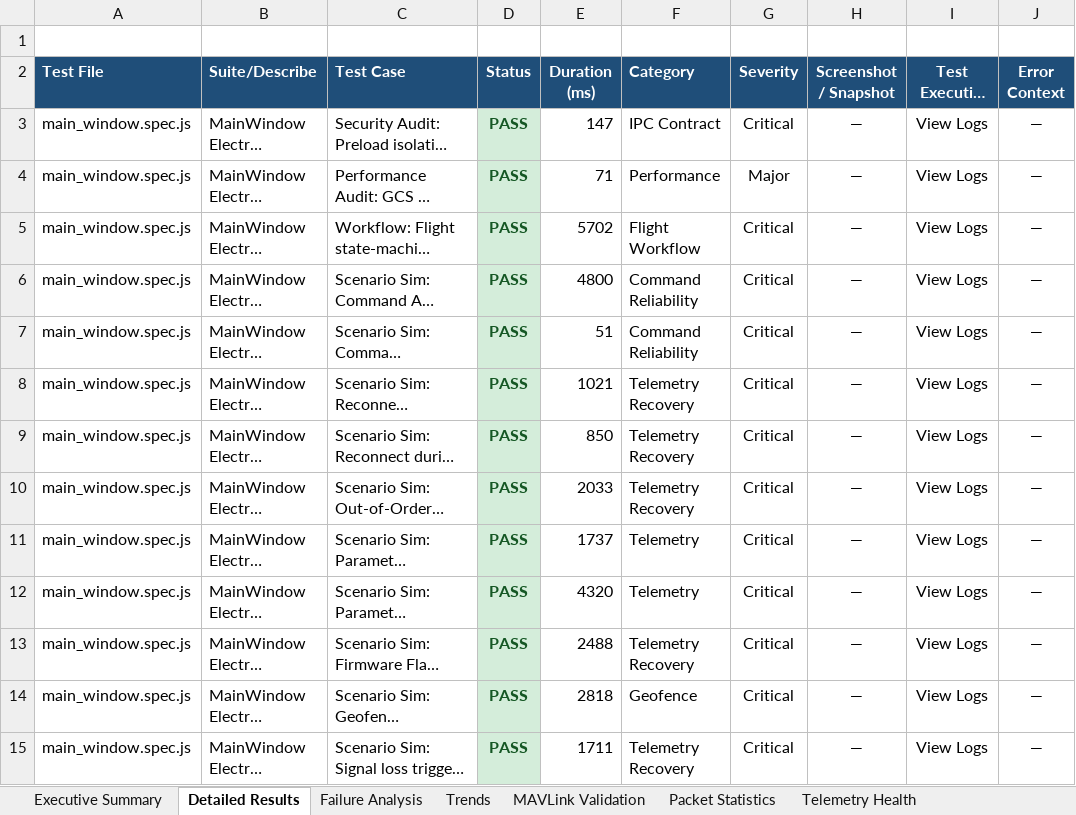
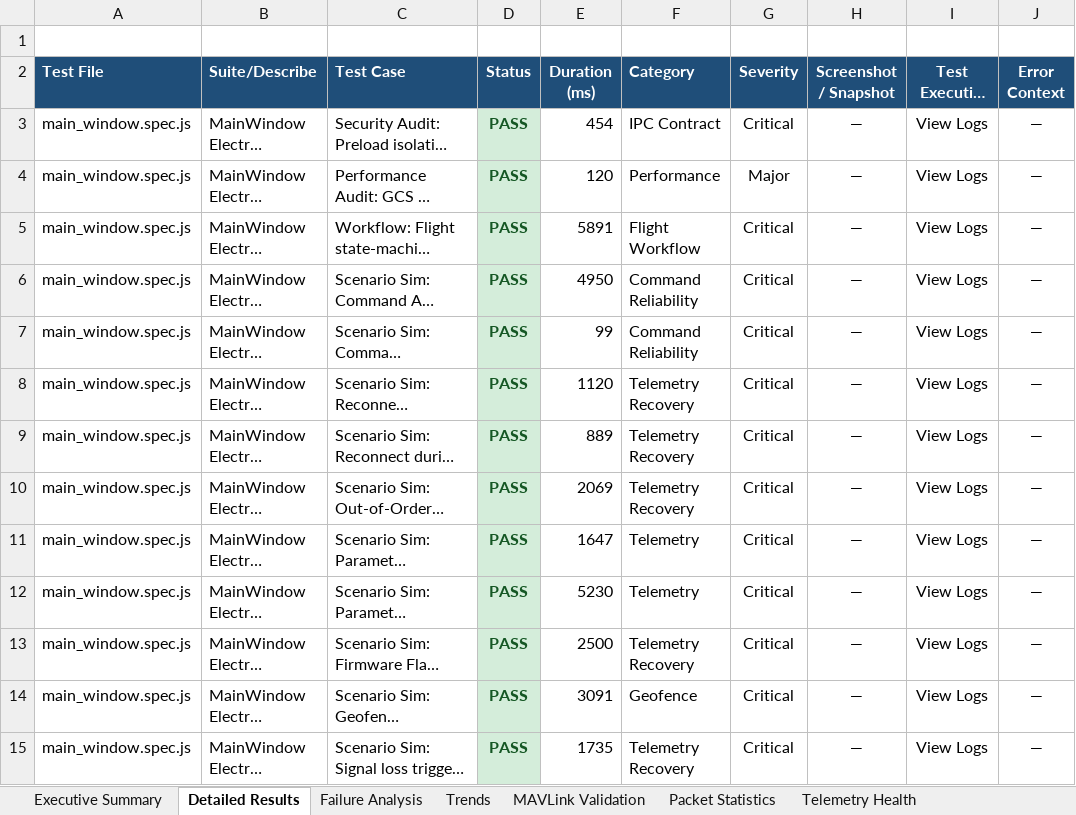
Before and after one commit to hcprajwal9901/TihanFly_GCS, an Excel workbook: test_frontend/reports/integration_test_report.xlsx, sheet Detailed Results, drawn as a sheet; only a part is shown; long unchanged cells end in …; values as stored, in another font and other column widths than the file's, no borders; the diff covers the shown part only; the diff names each change by its address in the sheet, - before the commit and + after, or states it on an @@ line.

```diff
--- a/test_frontend/reports/integration_test_report.xlsx (sheet Detailed Results)
+++ b/test_frontend/reports/integration_test_report.xlsx (sheet Detailed Results)
-E3 (Duration (ms)): 147
+E3 (Duration (ms)): 454
-E4 (Duration (ms)): 71
+E4 (Duration (ms)): 120
-E5 (Duration (ms)): 5702
+E5 (Duration (ms)): 5891
-E6 (Duration (ms)): 4800
+E6 (Duration (ms)): 4950
-E7 (Duration (ms)): 51
+E7 (Duration (ms)): 99
-E8 (Duration (ms)): 1021
+E8 (Duration (ms)): 1120
-E9 (Duration (ms)): 850
+E9 (Duration (ms)): 889
-E10 (Duration (ms)): 2033
+E10 (Duration (ms)): 2069
-E11 (Duration (ms)): 1737
+E11 (Duration (ms)): 1647
-E12 (Duration (ms)): 4320
+E12 (Duration (ms)): 5230
-E13 (Duration (ms)): 2488
+E13 (Duration (ms)): 2500
-E14 (Duration (ms)): 2818
+E14 (Duration (ms)): 3091
-E15 (Duration (ms)): 1711
+E15 (Duration (ms)): 1735
```
Also changed, not shown: 22 edited cells elsewhere in this sheet, sheet Trends, sheet Packet Statistics, sheet Telemetry Health, sheet Executive Summary, 42 other files.
